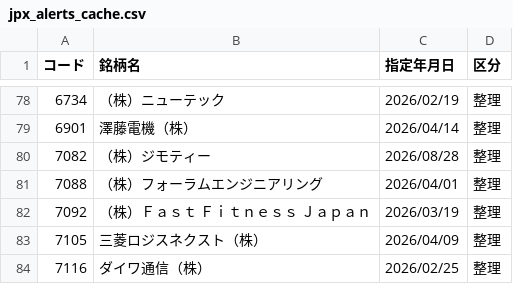
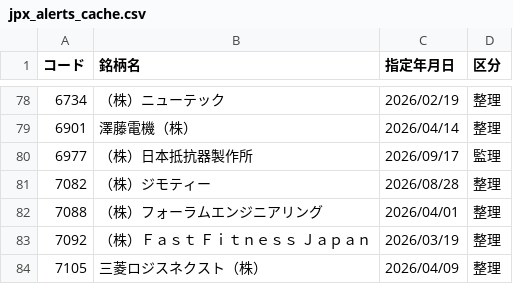
Before and after one commit to koureisyayou/kensaku_net001, a CSV file: jpx_alerts_cache.csv, drawn as a sheet; only a part is shown, gaps mark what is left out; the shorter side is filled out with more unchanged rows; the diff names each change by its address in the sheet, - before the commit and + after, or states it on an @@ line.

```diff
--- a/jpx_alerts_cache.csv
+++ b/jpx_alerts_cache.csv
+row 80: 6977 | （株）日本抵抗器製作所 | 2026/09/17 | 監理
```
Also changed, not shown: local_prices.csv, net_net_candidates.csv, 12 other files.
